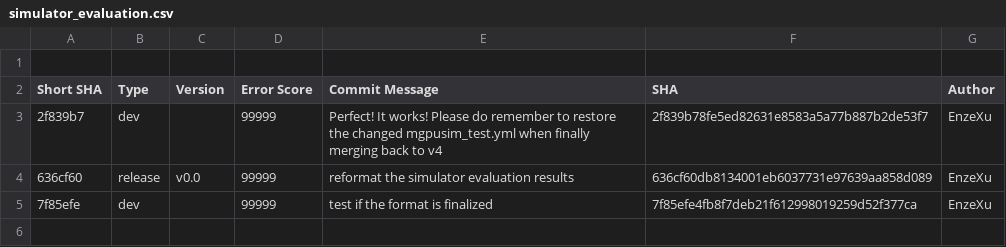
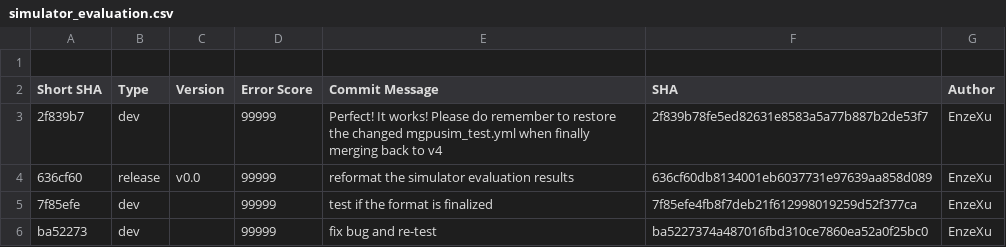
Before and after one commit to sarchlab/mgpusim, a CSV file: nvidia/eval/simulator_evaluation.csv, drawn as a sheet; the diff names each change by its address in the sheet, - before the commit and + after, or states it on an @@ line.

```diff
--- a/nvidia/eval/simulator_evaluation.csv
+++ b/nvidia/eval/simulator_evaluation.csv
+row 6: ba52273 | dev |  | 99999 | fix bug and re-test | ba5227374a487016fbd310ce7860ea52a0f25bc0 | EnzeXu
```
